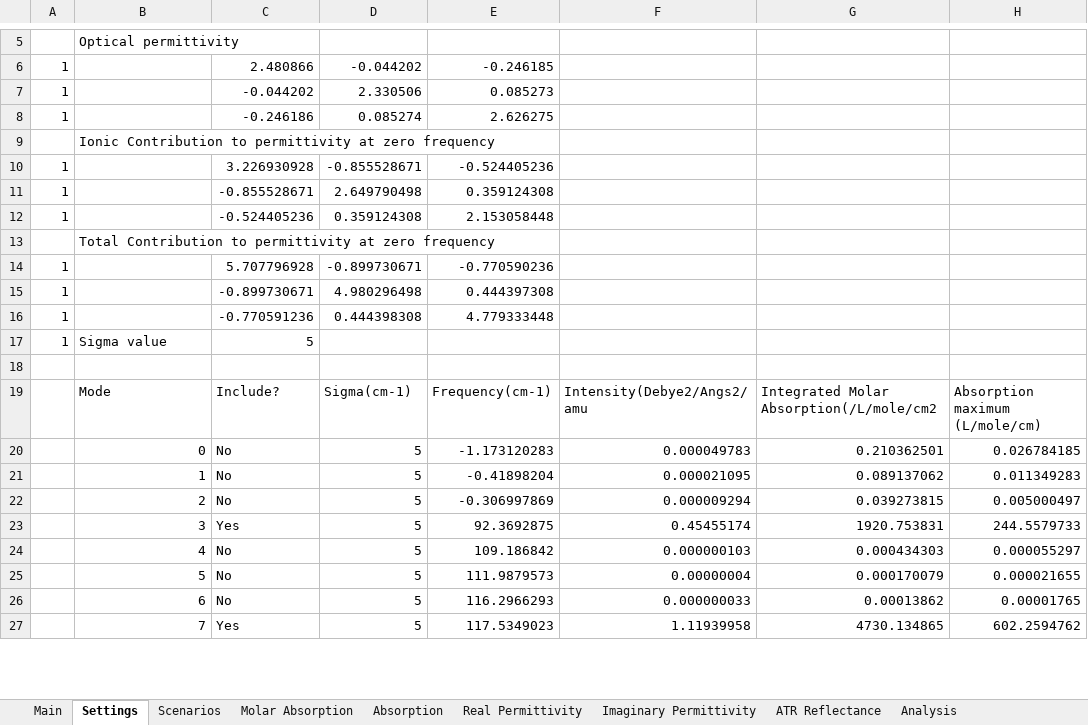
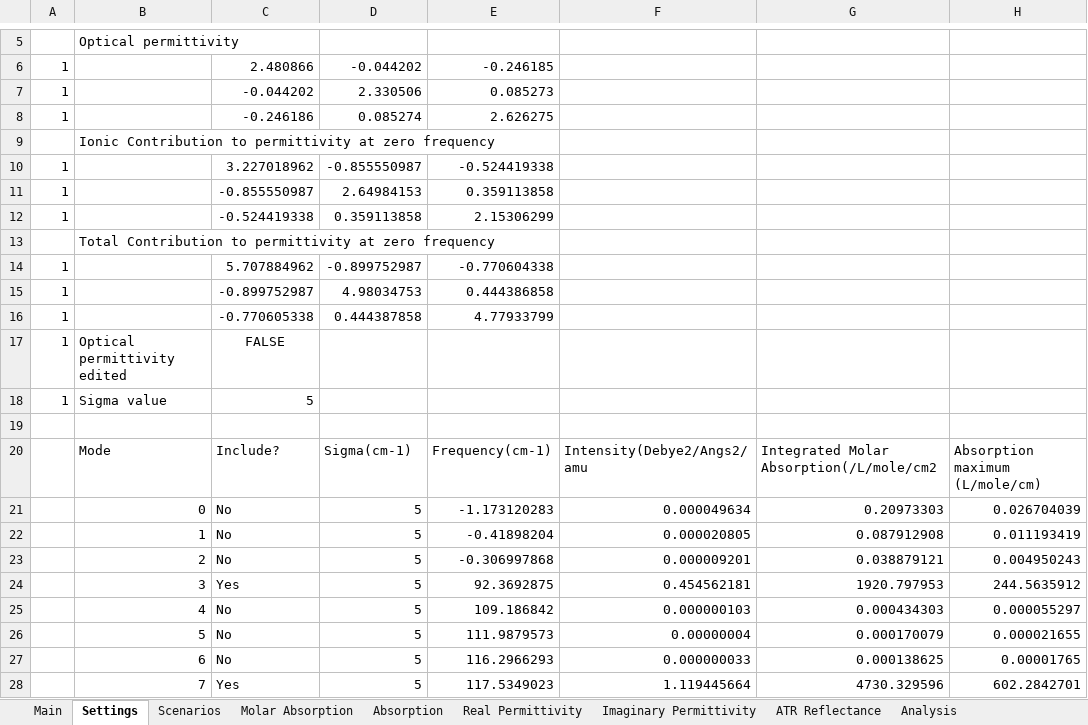
Before and after one commit to JohnKendrick/PDielec, an Excel workbook: Examples/Phonopy/Na2SO42/results.ref.xlsx, sheet Settings, drawn as a sheet; only a part is shown, gaps mark what is left out; values as stored, in another font and other column widths than the file's, no borders; removed rows and columns are numbered as before the commit, all else as after; the diff covers the shown part only; the diff names each change by its address in the sheet, - before the commit and + after, or states it on an @@ line.

```diff
--- a/Examples/Phonopy/Na2SO42/results.ref.xlsx (sheet Settings)
+++ b/Examples/Phonopy/Na2SO42/results.ref.xlsx (sheet Settings)
-row 10: 1 |  | 3.226930928 | -0.855528671 | -0.524405236
-row 11: 1 |  | -0.855528671 | 2.649790498 | 0.359124308
-row 12: 1 |  | -0.524405236 | 0.359124308 | 2.153058448
+row 10: 1 |  | 3.227018962 | -0.855550987 | -0.524419338
+row 11: 1 |  | -0.855550987 | 2.64984153 | 0.359113858
+row 12: 1 |  | -0.524419338 | 0.359113858 | 2.15306299
-row 14: 1 |  | 5.707796928 | -0.899730671 | -0.770590236
-row 15: 1 |  | -0.899730671 | 4.980296498 | 0.444397308
-row 16: 1 |  | -0.770591236 | 0.444398308 | 4.779333448
+row 14: 1 |  | 5.707884962 | -0.899752987 | -0.770604338
+row 15: 1 |  | -0.899752987 | 4.98034753 | 0.444386858
+row 16: 1 |  | -0.770605338 | 0.444387858 | 4.77933799
+row 17: 1 | Optical permittivity edited | FALSE
-F21: 0.000049783
+F21: 0.000049634
-G21: 0.210362501
+G21: 0.20973303
-H21: 0.026784185
+H21: 0.026704039
-F22: 0.000021095
+F22: 0.000020805
-G22: 0.089137062
+G22: 0.087912908
-H22: 0.011349283
+H22: 0.011193419
-E23: -0.306997869
+E23: -0.306997868
-F23: 0.000009294
+F23: 0.000009201
-G23: 0.039273815
+G23: 0.038879121
-H23: 0.005000497
+H23: 0.004950243
-F24: 0.45455174
+F24: 0.454562181
-G24: 1920.753831
+G24: 1920.797953
-H24: 244.5579733
+H24: 244.5635912
-G27: 0.00013862
+G27: 0.000138625
-F28: 1.11939958
+F28: 1.119445664
-G28: 4730.134865
+G28: 4730.329596
-H28: 602.2594762
+H28: 602.2842701
```
Also changed, not shown: 57 edited cells elsewhere in this sheet, sheet Real Permittivity, sheet Absorption, sheet Imaginary Permittivity, sheet Molar Absorption, sheet ATR Reflectance, sheet Analysis, 2 more sheets, 5 other files.
